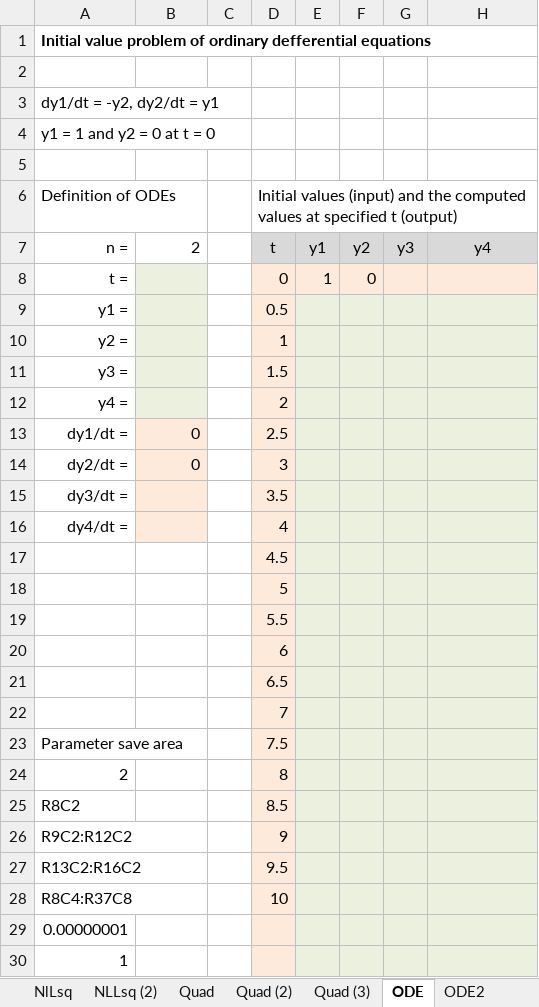
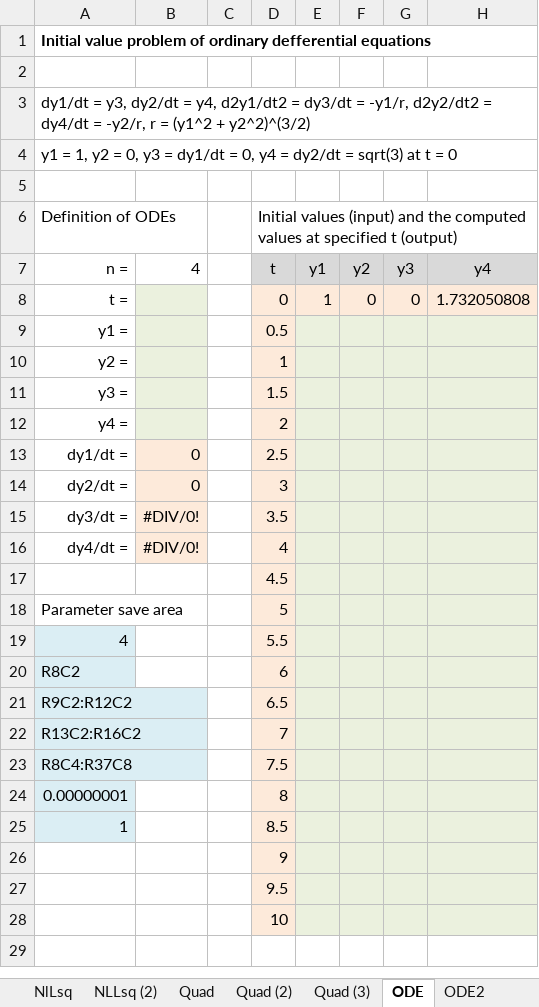
Before and after one commit to KTechnologies/XLPack-Samples, an Excel workbook: en/basic/Sample_Solver_Basic_7.0.xlsx, sheet ODE, drawn as a sheet; values as stored, in another font and other column widths than the file's, no borders; removed rows and columns are numbered as before the commit, all else as after; the diff names each change by its address in the sheet, - before the commit and + after, or states it on an @@ line.

```diff
--- a/en/basic/Sample_Solver_Basic_7.0.xlsx (sheet ODE)
+++ b/en/basic/Sample_Solver_Basic_7.0.xlsx (sheet ODE)
-A3 (Definition of ODEs): dy1/dt = -y2, dy2/dt = y1
+A3 (Definition of ODEs): dy1/dt = y3, dy2/dt = y4, d2y1/dt2 = dy3/dt = -y1/r, d2y2/dt2 = dy4/dt = -y2/r, r = (y1^2 + y2^2)^(3/2)
-A4 (Definition of ODEs): y1 = 1 and y2 = 0 at t = 0
+A4 (Definition of ODEs): y1 = 1, y2 = 0, y3 = dy1/dt = 0, y4 = dy2/dt = sqrt(3) at t = 0
-B7: 2
+B7: 4
-G8: (empty)
+G8: 0
-H8: (empty)
+H8: 1.732050808
-B15:B16: (empty)
+B15:B16: #DIV/0!
-row 18:  |  |  | 5
-row 19:  |  |  | 5.5
-row 20:  |  |  | 6
-row 21:  |  |  | 6.5
-row 22:  |  |  | 7
-D18: 7.5
+D18: 5
-row 24: 2 |  |  | 8
+row 19: 4 |  |  | 5.5
-A20:A25 fill: none
+A20:A25 fill: #DBEEF4
-D20: 8.5
+D20: 6
-D21: 9
+D21: 6.5
-D22: 9.5
+D22: 7
-D23: 10
+D23: 7.5
-D24: (empty)
+D24: 8
-D25: (empty)
+D25: 8.5
+row 26:  |  |  | 9
+row 27:  |  |  | 9.5
+row 28:  |  |  | 10
```
Also changed, not shown: sheet ODE2, sheet Quad, sheet Quad (2), sheet Quad (3), sheet NLEq1, sheet NLOpt1, formulas that keep their value, en/full/Solver/Sample_Solver_7.0.xlsx, ja/basic/Sample_Solver_Basic_7.0.xlsx, 1 other file.
